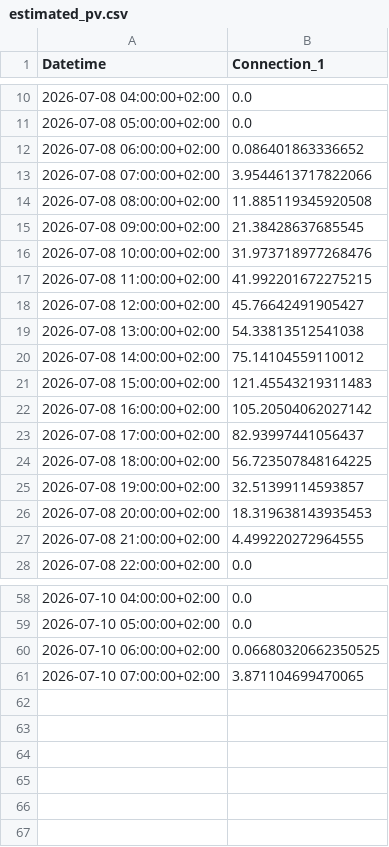
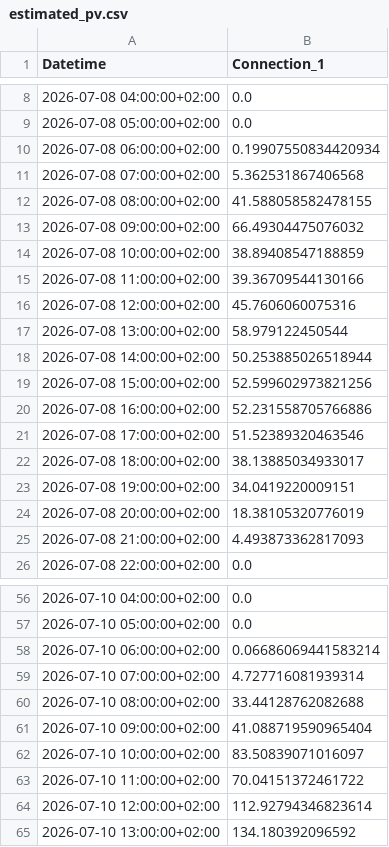
Before and after one commit to FiLa3890/PV-code, a CSV file: estimated_pv.csv, drawn as a sheet; only a part is shown, gaps mark what is left out; the diff covers the shown part only.

```diff
--- a/estimated_pv.csv
+++ b/estimated_pv.csv
@@ -11,18 +9,18 @@ Datetime,Connection_1
 2026-07-08 05:00:00+02:00,0.0
-2026-07-08 06:00:00+02:00,0.086401863336652
-2026-07-08 07:00:00+02:00,3.9544613717822066
-2026-07-08 08:00:00+02:00,11.885119345920508
-2026-07-08 09:00:00+02:00,21.38428637685545
-2026-07-08 10:00:00+02:00,31.973718977268476
-2026-07-08 11:00:00+02:00,41.992201672275215
-2026-07-08 12:00:00+02:00,45.76642491905427
-2026-07-08 13:00:00+02:00,54.33813512541038
-2026-07-08 14:00:00+02:00,75.14104559110012
-2026-07-08 15:00:00+02:00,121.45543219311483
-2026-07-08 16:00:00+02:00,105.20504062027142
-2026-07-08 17:00:00+02:00,82.93997441056437
-2026-07-08 18:00:00+02:00,56.723507848164225
-2026-07-08 19:00:00+02:00,32.51399114593857
-2026-07-08 20:00:00+02:00,18.319638143935453
-2026-07-08 21:00:00+02:00,4.499220272964555
+2026-07-08 06:00:00+02:00,0.19907550834420934
+2026-07-08 07:00:00+02:00,5.362531867406568
+2026-07-08 08:00:00+02:00,41.588058582478155
+2026-07-08 09:00:00+02:00,66.49304475076032
+2026-07-08 10:00:00+02:00,38.89408547188859
+2026-07-08 11:00:00+02:00,39.36709544130166
+2026-07-08 12:00:00+02:00,45.7606060075316
+2026-07-08 13:00:00+02:00,58.979122450544
+2026-07-08 14:00:00+02:00,50.253885026518944
+2026-07-08 15:00:00+02:00,52.599602973821256
+2026-07-08 16:00:00+02:00,52.231558705766886
+2026-07-08 17:00:00+02:00,51.52389320463546
+2026-07-08 18:00:00+02:00,38.13885034933017
+2026-07-08 19:00:00+02:00,34.0419220009151
+2026-07-08 20:00:00+02:00,18.38105320776019
+2026-07-08 21:00:00+02:00,4.493873362817093
 2026-07-08 22:00:00+02:00,0.0
@@ -59,3 +57,9 @@ Datetime,Connection_1
 2026-07-10 05:00:00+02:00,0.0
-2026-07-10 06:00:00+02:00,0.06680320662350525
-2026-07-10 07:00:00+02:00,3.871104699470065
+2026-07-10 06:00:00+02:00,0.06686069441583214
+2026-07-10 07:00:00+02:00,4.727716081939314
+2026-07-10 08:00:00+02:00,33.44128762082688
+2026-07-10 09:00:00+02:00,41.088719590965404
+2026-07-10 10:00:00+02:00,83.50839071016097
+2026-07-10 11:00:00+02:00,70.04151372461722
+2026-07-10 12:00:00+02:00,112.92794346823614
+2026-07-10 13:00:00+02:00,134.180392096592
```
Also changed, not shown: 2 removed rows and 16 edited cells elsewhere in this file.
